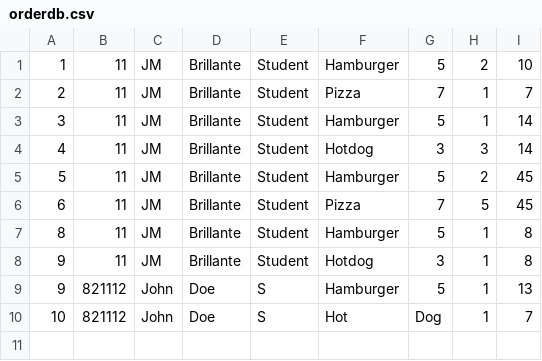
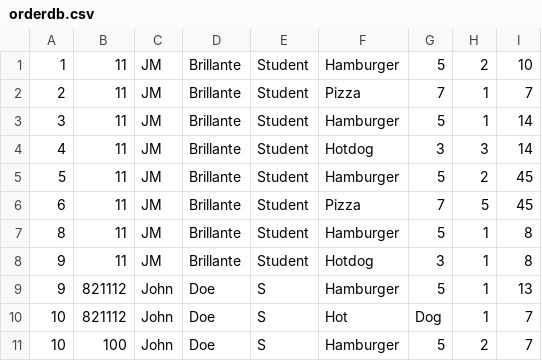
Before and after one commit to 270271470/CS103-AS2, a CSV file: CS103-AS2/orderdb.csv, drawn as a sheet; the diff names each change by its address in the sheet, - before the commit and + after, or states it on an @@ line.

```diff
--- a/CS103-AS2/orderdb.csv
+++ b/CS103-AS2/orderdb.csv
+row 11: 10 | 100 | John | Doe | S | Hamburger | 5 | 2 | 7
```
Also changed, not shown: CS103-AS2/userdb.csv.
